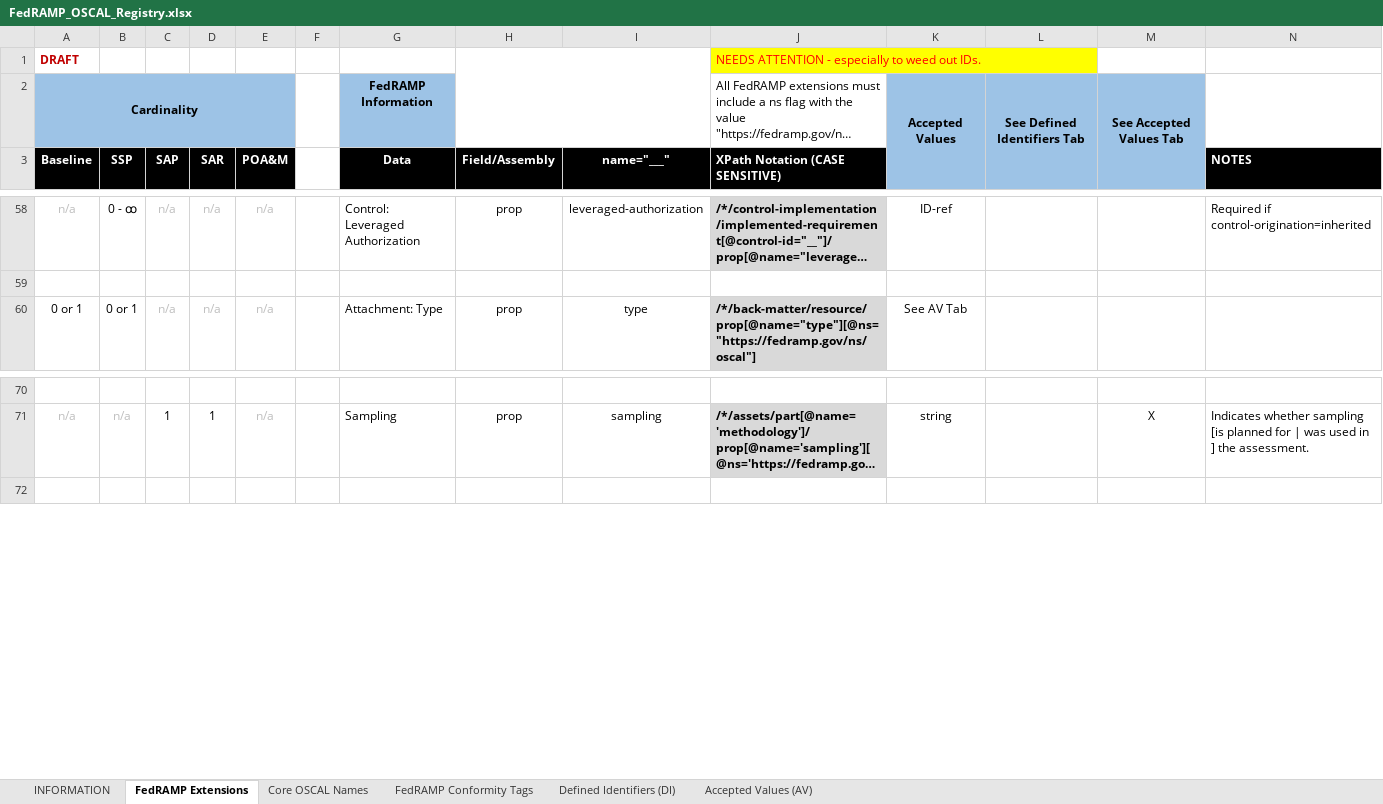
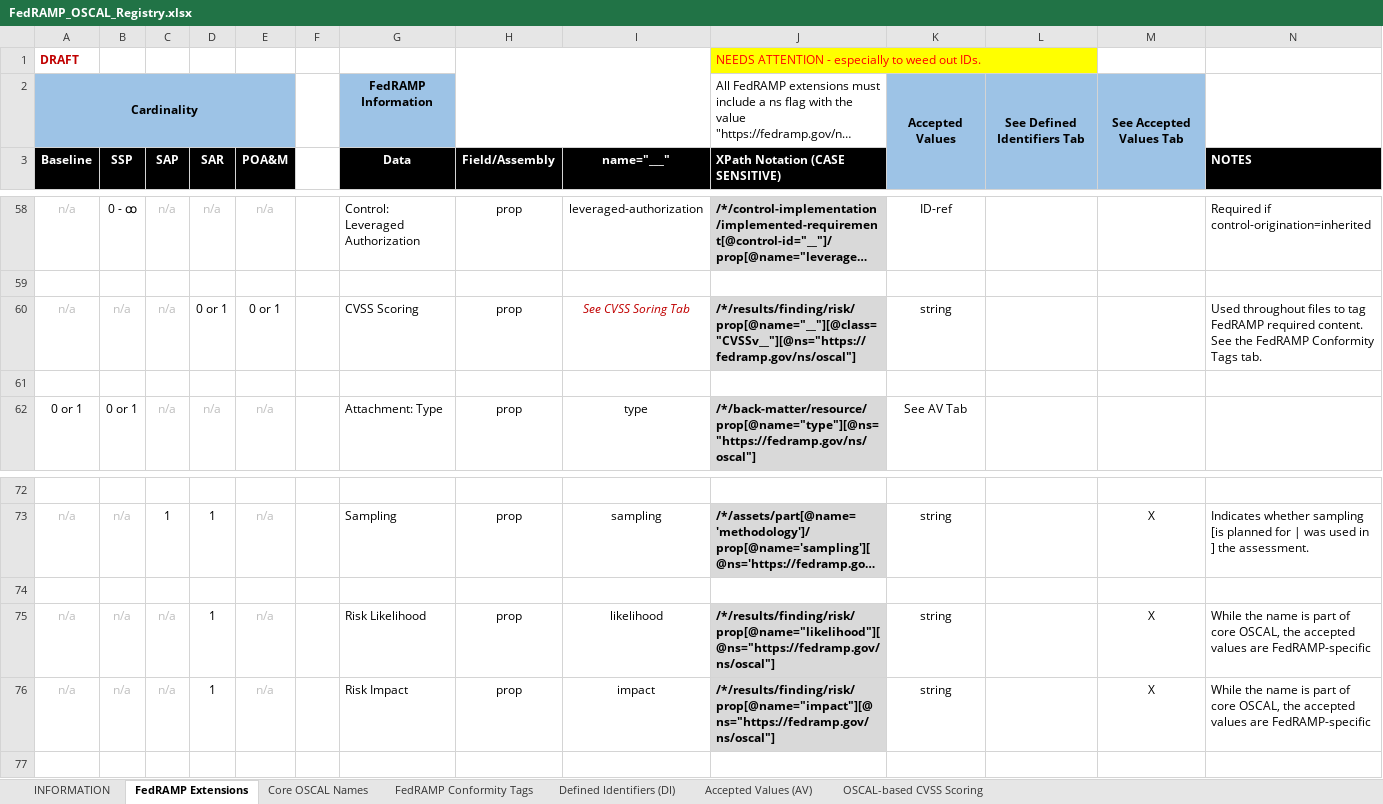
Before and after one commit to GSA/fedramp-automation, an Excel workbook: documents/FedRAMP_OSCAL_Registry.xlsx, sheet FedRAMP Extensions, drawn as a sheet; only a part is shown, gaps mark what is left out; long unchanged cells end in …; values as stored, in another font and other column widths than the file's, no borders; the diff names each change by its address in the sheet, - before the commit and + after, or states it on an @@ line.

```diff
--- a/documents/FedRAMP_OSCAL_Registry.xlsx (sheet FedRAMP Extensions)
+++ b/documents/FedRAMP_OSCAL_Registry.xlsx (sheet FedRAMP Extensions)
+sheet tab: OSCAL-based CVSS Scoring
+row 60: n/a | n/a | n/a | 0 or 1 | 0 or 1 |  | CVSS Scoring | prop | See CVSS Soring Tab | /*/results/finding/risk/prop[@name="__"][@class="CVSSv__"][@ns="https://fedramp.gov/ns/oscal"] | string |  |  | Used throughout files to tag FedRAMP required content. See the FedRAMP Conformity Tags tab.
+row 61: (empty)
+row 74: (empty)
+row 75: n/a | n/a | n/a | 1 | n/a |  | Risk Likelihood | prop | likelihood | /*/results/finding/risk/prop[@name="likelihood"][@ns="https://fedramp.gov/ns/oscal"] | string |  | X | While the name is part of core OSCAL, the accepted values are FedRAMP-specific
+row 76: n/a | n/a | n/a | 1 | n/a |  | Risk Impact | prop | impact | /*/results/finding/risk/prop[@name="impact"][@ns="https://fedramp.gov/ns/oscal"] | string |  | X | While the name is part of core OSCAL, the accepted values are FedRAMP-specific
```
Also changed, not shown: sheet Accepted Values (AV), 1 other file.
